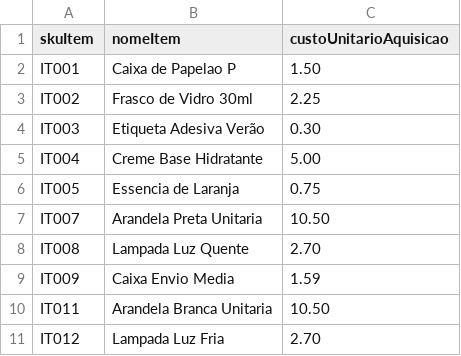
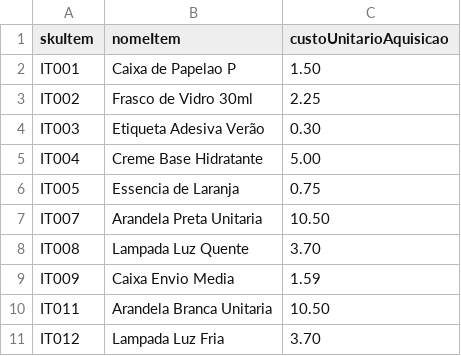
Before and after one commit to JpMarinoto/ControleFinanceiroE-commerce, a CSV file: dados/itens.csv, drawn as a sheet.

```diff
--- a/dados/itens.csv
+++ b/dados/itens.csv
@@ -7,5 +7,5 @@ IT005,Essencia de Laranja,0.75
 IT007,Arandela Preta Unitaria,10.50
-IT008,Lampada Luz Quente,2.70
+IT008,Lampada Luz Quente,3.70
 IT009,Caixa Envio Media,1.59
 IT011,Arandela Branca Unitaria,10.50
-IT012,Lampada Luz Fria,2.70
+IT012,Lampada Luz Fria,3.70
```
Also changed, not shown: dados/composicao_kits.csv, dados/custos_adicionais.csv, 4 other files.
